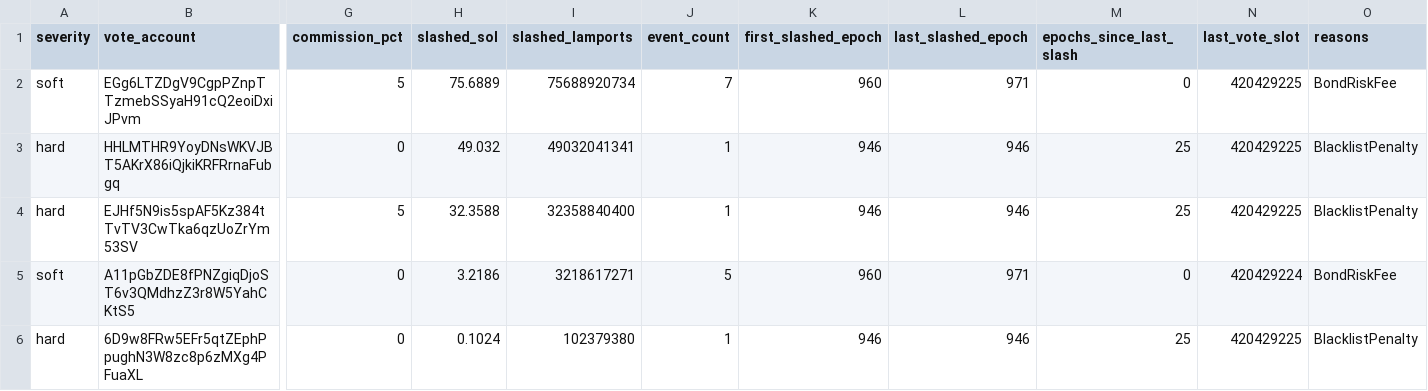
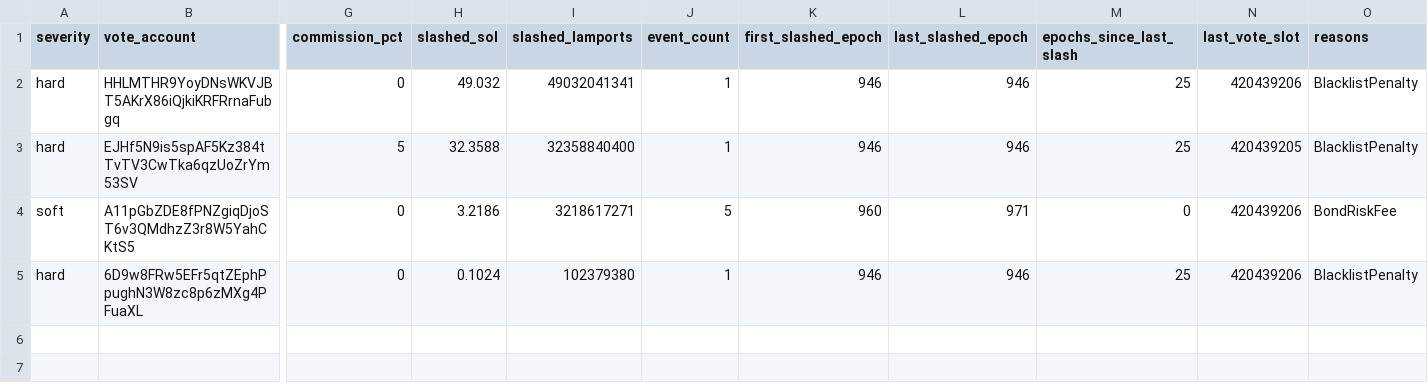
Before and after one commit to ryanSherry/marinade_blacklist, a CSV file: data/blacklist.csv, drawn as a sheet; only a part is shown, gaps mark what is left out; removed rows and columns are numbered as before the commit, all else as after; rows hold the shown columns only; the diff names each change by its address in the sheet, - before the commit and + after, or states it on an @@ line.

```diff
--- a/data/blacklist.csv
+++ b/data/blacklist.csv
-row 2: soft | EGg6LTZDgV9CgpPZnpTTzmebSSyaH91cQ2eoiDxiJPvm | 5 | 75.6889 | 75688920734 | 7 | 960 | 971 | 0 | 420429225 | BondRiskFee
-N2 (last_vote_slot): 420429225
+N2 (last_vote_slot): 420439206
-N3 (last_vote_slot): 420429225
+N3 (last_vote_slot): 420439205
-N4 (last_vote_slot): 420429224
+N4 (last_vote_slot): 420439206
-N5 (last_vote_slot): 420429225
+N5 (last_vote_slot): 420439206
```
Also changed, not shown: 11 other files.
